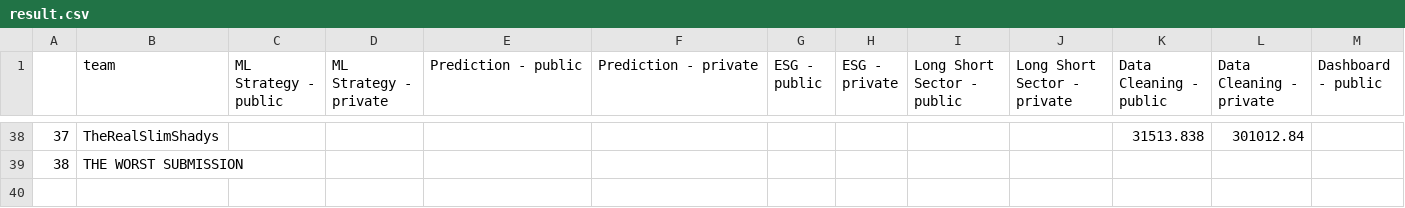
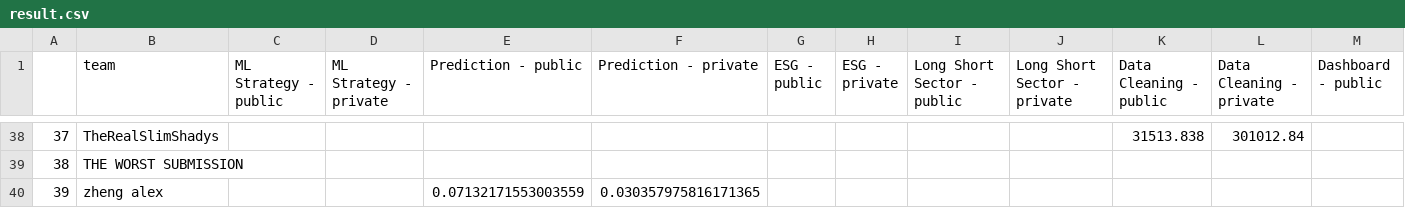
Before and after one commit to algotradingsoc/leaderboard, a CSV file: result.csv, drawn as a sheet; only a part is shown, gaps mark what is left out; rows hold the shown columns only; the diff names each change by its address in the sheet, - before the commit and + after, or states it on an @@ line.

Commit message:
Update result.csv

```diff
--- a/result.csv
+++ b/result.csv
+row 40: 39 | zheng alex |  |  | 0.07132171553003559 | 0.030357975816171365
```
